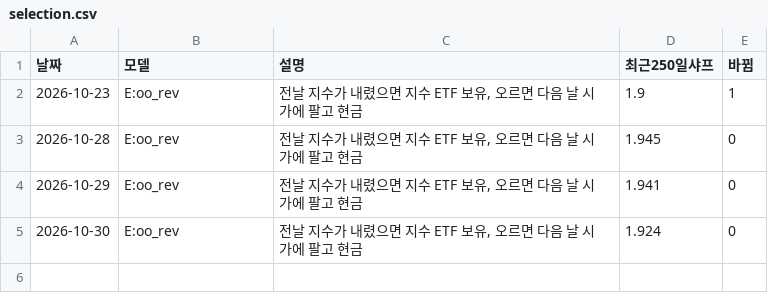
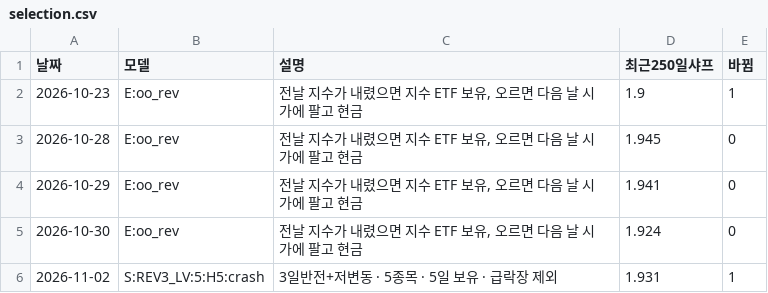
Before and after one commit to sunbmj4119-cmd/rich, a CSV file: data/short/selection.csv, drawn as a sheet; the diff names each change by its address in the sheet, - before the commit and + after, or states it on an @@ line.

```diff
--- a/data/short/selection.csv
+++ b/data/short/selection.csv
+row 6: 2026-11-02 | S:REV3_LV:5:H5:crash | 3일반전+저변동 · 5종목 · 5일 보유 · 급락장 제외 | 1.931 | 1
```
Also changed, not shown: data/autotrade/decisions.csv, data/short/equity.csv, 44 other files.
